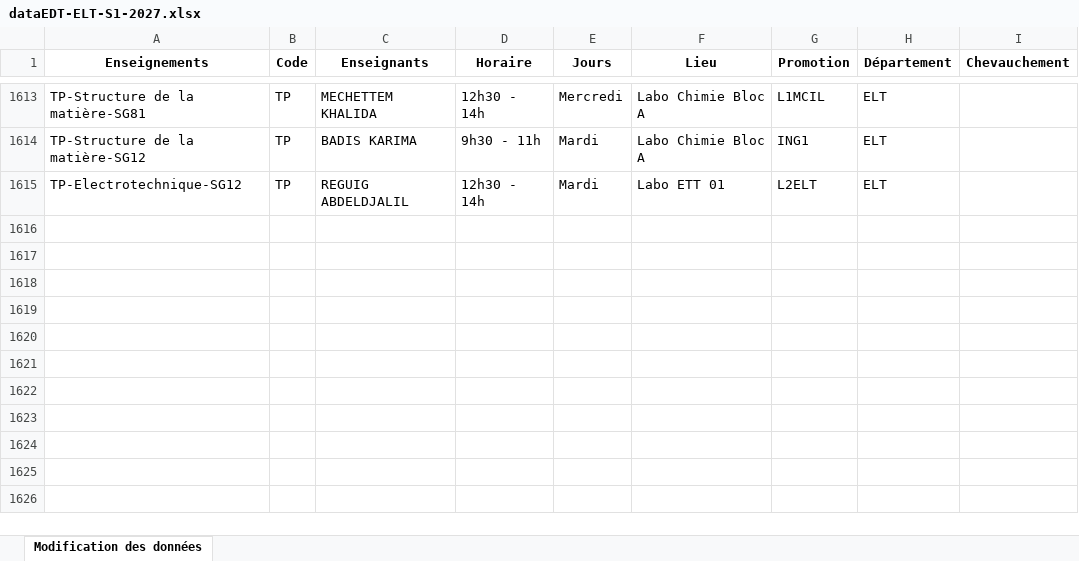
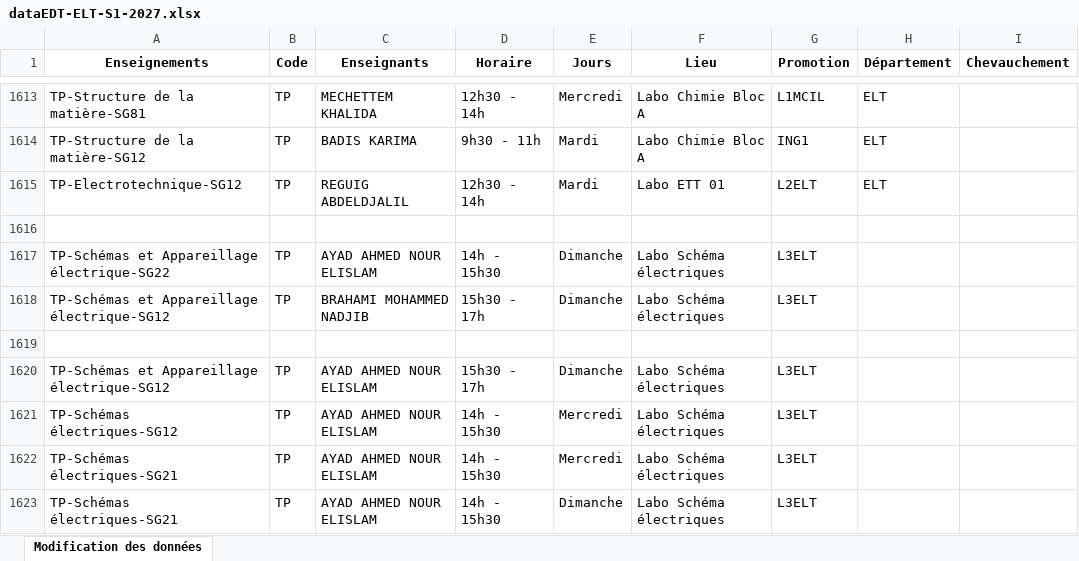
Before and after one commit to EDT-ELT-DEPARTMENT/gestion-des-heures-suppl-mentaires-Vacataires, an Excel workbook: dataEDT-ELT-S1-2027.xlsx, sheet Modification des données, drawn as a sheet; only a part is shown, gaps mark what is left out; values as stored, in another font and other column widths than the file's, no borders; the diff names each change by its address in the sheet, - before the commit and + after, or states it on an @@ line.

Commit message:
Add files via upload

```diff
--- a/dataEDT-ELT-S1-2027.xlsx (sheet Modification des données)
+++ b/dataEDT-ELT-S1-2027.xlsx (sheet Modification des données)
+row 1616: (empty)
+row 1617: TP-Schémas et Appareillage électrique-SG22 | TP | AYAD AHMED NOUR ELISLAM | 14h - 15h30 | Dimanche | Labo Schéma électriques | L3ELT
+row 1618: TP-Schémas et Appareillage électrique-SG12 | TP | BRAHAMI MOHAMMED NADJIB | 15h30 - 17h | Dimanche | Labo Schéma électriques | L3ELT
+row 1619: (empty)
+row 1620: TP-Schémas et Appareillage électrique-SG12 | TP | AYAD AHMED NOUR ELISLAM | 15h30 - 17h | Dimanche | Labo Schéma électriques | L3ELT
+row 1621: TP-Schémas électriques-SG12 | TP | AYAD AHMED NOUR ELISLAM | 14h - 15h30 | Mercredi | Labo Schéma électriques | L3ELT
+row 1622: TP-Schémas électriques-SG21 | TP | AYAD AHMED NOUR ELISLAM | 14h - 15h30 | Mercredi | Labo Schéma électriques | L3ELT
+row 1623: TP-Schémas électriques-SG21 | TP | AYAD AHMED NOUR ELISLAM | 14h - 15h30 | Dimanche | Labo Schéma électriques | L3ELT
```
